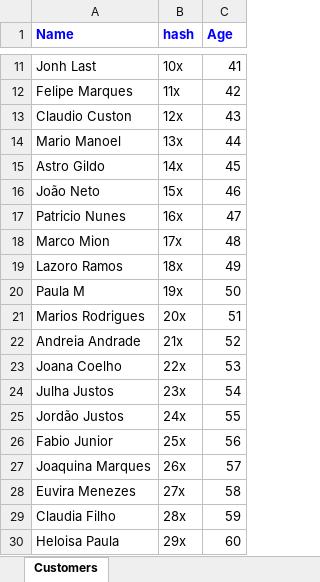
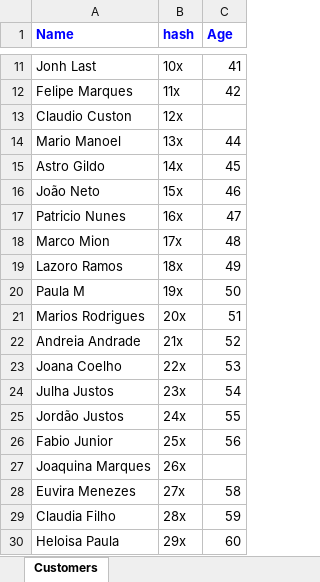
Before and after one commit to pedroPolonea/poc-quarkus-tika, an Excel workbook: customers.xlsx, sheet Customers, drawn as a sheet; only a part is shown, gaps mark what is left out; values as stored, in another font and other column widths than the file's, no borders; the diff names each change by its address in the sheet, - before the commit and + after, or states it on an @@ line.

Commit message:
Add geração de xlsx com erro

```diff
--- a/customers.xlsx (sheet Customers)
+++ b/customers.xlsx (sheet Customers)
-C13 (Age): 43
+C13 (Age): (empty)
-C27 (Age): 57
+C27 (Age): (empty)
```
Also changed, not shown: 11 other files.
